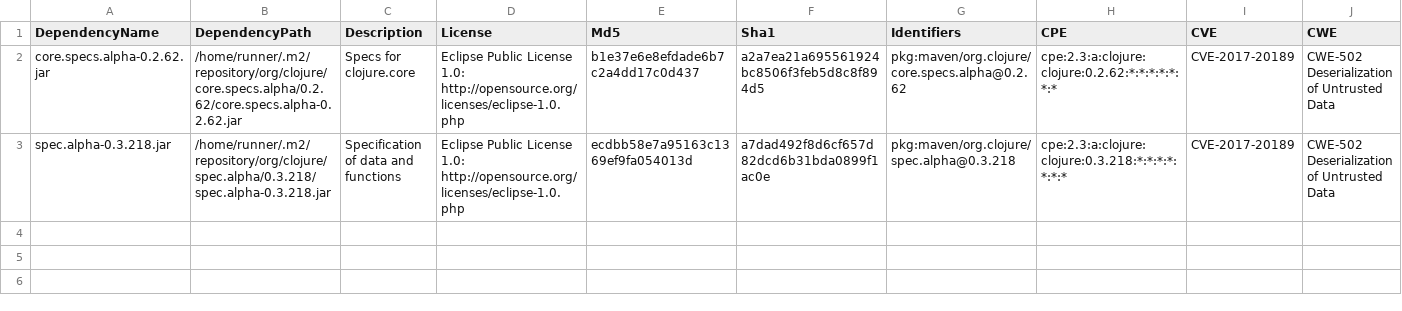
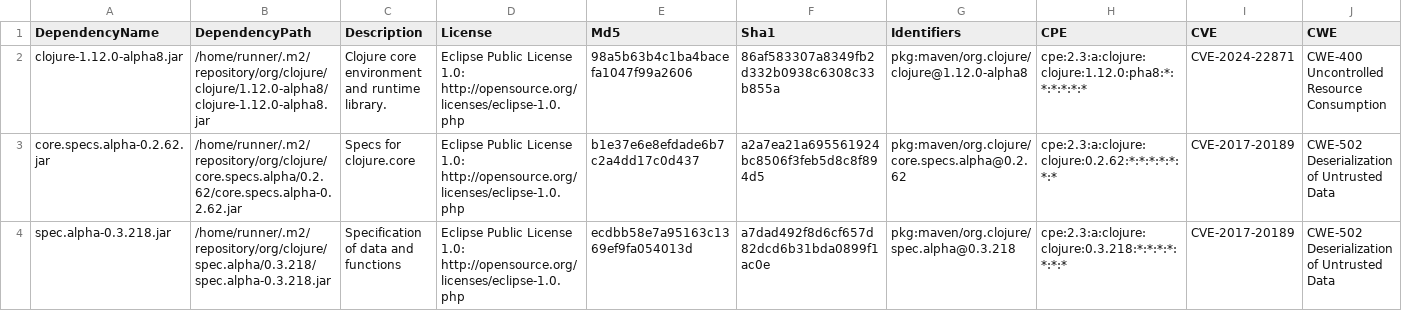
Before and after one commit to piotr-yuxuan/closeable-map, a CSV file: doc/known-vulnerabilities.csv, drawn as a sheet; only a part is shown; rows hold the shown columns only; the diff names each change by its address in the sheet, - before the commit and + after, or states it on an @@ line.

Commit message:
Update known vulnerabilities

```diff
--- a/doc/known-vulnerabilities.csv
+++ b/doc/known-vulnerabilities.csv
+row 2: clojure-1.12.0-alpha8.jar | /home/runner/.m2/repository/org/clojure/clojure/1.12.0-alpha8/clojure-1.12.0-alpha8.jar | Clojure core environment and runtime library. | Eclipse Public License 1.0: http://opensource.org/licenses/eclipse-1.0.php | 98a5b63b4c1ba4bacefa1047f99a2606 | 86af583307a8349fb2d332b0938c6308c33b855a | pkg:maven/org.clojure/clojure@1.12.0-alpha8 | cpe:2.3:a:clojure:clojure:1.12.0:pha8:*:*:*:*:*:* | CVE-2024-22871 | CWE-400 Uncontrolled Resource Consumption
```
